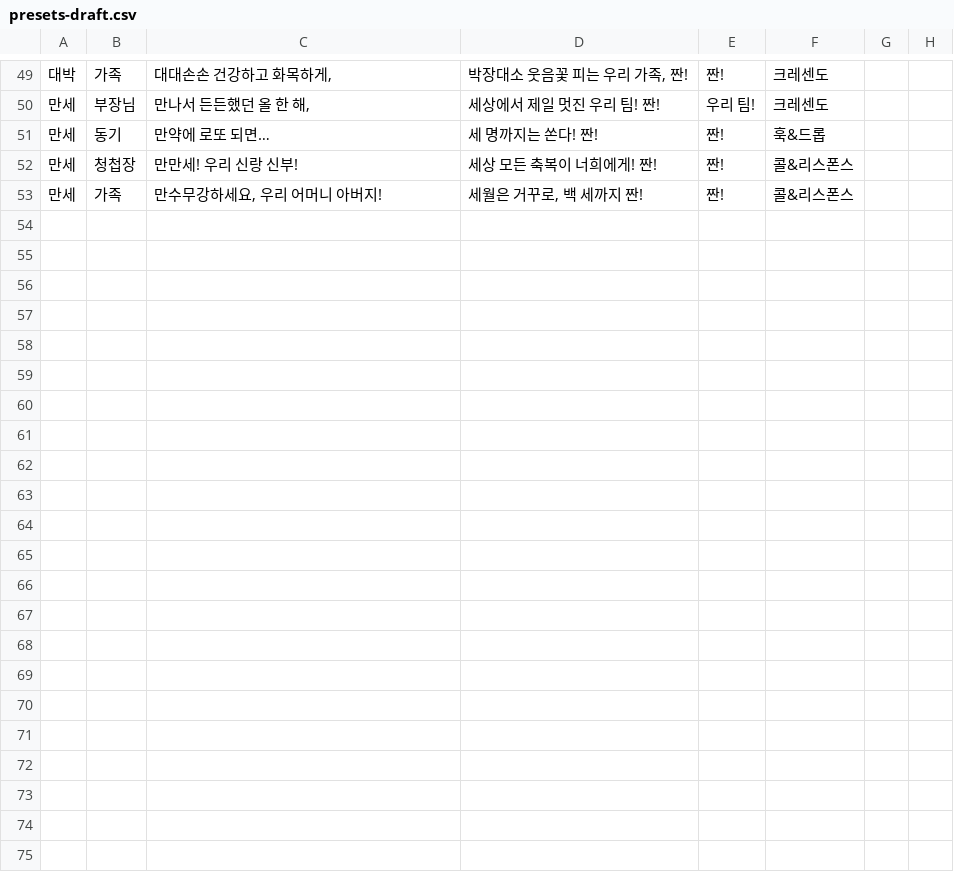
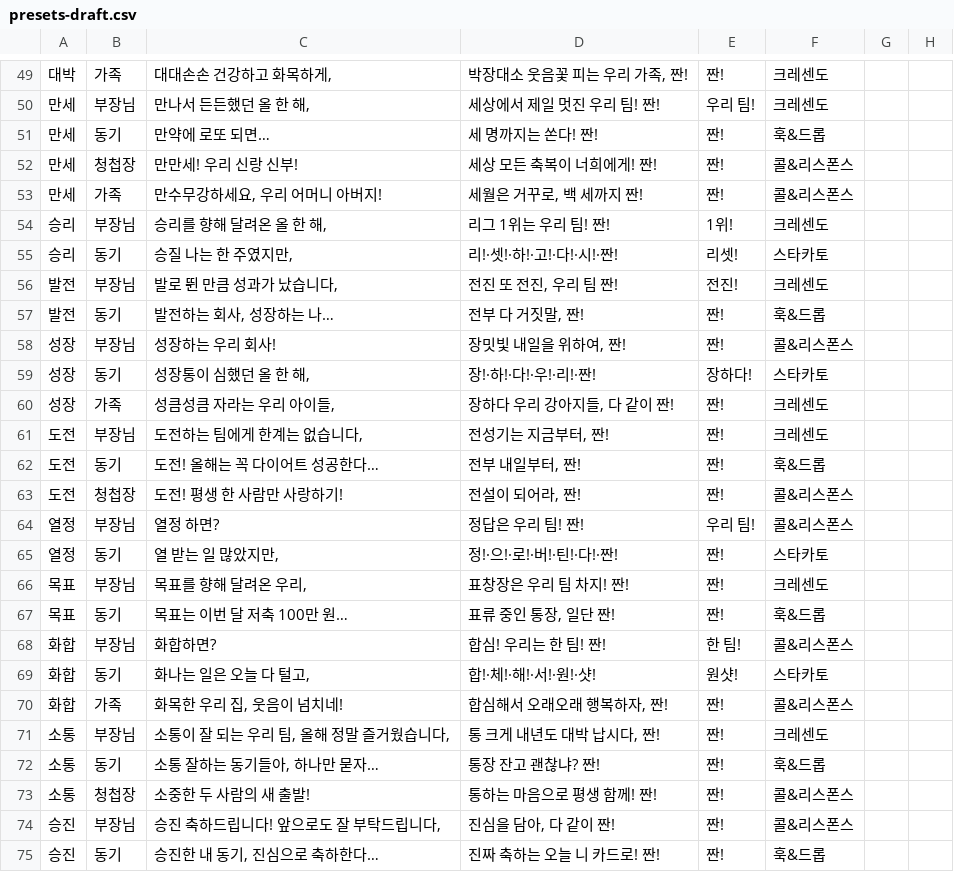
Before and after one commit to raefael2001-cpu/healthcheck, a CSV file: zzan/presets-draft.csv, drawn as a sheet; only a part is shown, gaps mark what is left out.

```diff
--- a/zzan/presets-draft.csv
+++ b/zzan/presets-draft.csv
@@ -53 +53,23 @@
 만세,가족,"만수무강하세요, 우리 어머니 아버지!","세월은 거꾸로, 백 세까지 짠!",짠!,콜&리스폰스,,
+승리,부장님,"승리를 향해 달려온 올 한 해,",리그 1위는 우리 팀! 짠!,1위!,크레센도,,
+승리,동기,"승질 나는 한 주였지만,",리!·셋!·하!·고!·다!·시!·짠!,리셋!,스타카토,,
+발전,부장님,"발로 뛴 만큼 성과가 났습니다,","전진 또 전진, 우리 팀 짠!",전진!,크레센도,,
+발전,동기,"발전하는 회사, 성장하는 나…","전부 다 거짓말, 짠!",짠!,훅&드롭,,
+성장,부장님,성장하는 우리 회사!,"장밋빛 내일을 위하여, 짠!",짠!,콜&리스폰스,,
+성장,동기,"성장통이 심했던 올 한 해,",장!·하!·다!·우!·리!·짠!,장하다!,스타카토,,
+성장,가족,"성큼성큼 자라는 우리 아이들,","장하다 우리 강아지들, 다 같이 짠!",짠!,크레센도,,
+도전,부장님,"도전하는 팀에게 한계는 없습니다,","전성기는 지금부터, 짠!",짠!,크레센도,,
+도전,동기,도전! 올해는 꼭 다이어트 성공한다…,"전부 내일부터, 짠!",짠!,훅&드롭,,
+도전,청첩장,도전! 평생 한 사람만 사랑하기!,"전설이 되어라, 짠!",짠!,콜&리스폰스,,
+열정,부장님,열정 하면?,정답은 우리 팀! 짠!,우리 팀!,콜&리스폰스,,
+열정,동기,"열 받는 일 많았지만,",정!·으!·로!·버!·틴!·다!·짠!,짠!,스타카토,,
+목표,부장님,"목표를 향해 달려온 우리,",표창장은 우리 팀 차지! 짠!,짠!,크레센도,,
+목표,동기,목표는 이번 달 저축 100만 원…,"표류 중인 통장, 일단 짠!",짠!,훅&드롭,,
+화합,부장님,화합하면?,합심! 우리는 한 팀! 짠!,한 팀!,콜&리스폰스,,
+화합,동기,"화나는 일은 오늘 다 털고,",합!·체!·해!·서!·원!·샷!,원샷!,스타카토,,
+화합,가족,"화목한 우리 집, 웃음이 넘치네!","합심해서 오래오래 행복하자, 짠!",짠!,콜&리스폰스,,
+소통,부장님,"소통이 잘 되는 우리 팀, 올해 정말 즐거웠습니다,","통 크게 내년도 대박 납시다, 짠!",짠!,크레센도,,
+소통,동기,"소통 잘하는 동기들아, 하나만 묻자…",통장 잔고 괜찮냐? 짠!,짠!,훅&드롭,,
+소통,청첩장,소중한 두 사람의 새 출발!,통하는 마음으로 평생 함께! 짠!,짠!,콜&리스폰스,,
+승진,부장님,"승진 축하드립니다! 앞으로도 잘 부탁드립니다,","진심을 담아, 다 같이 짠!",짠!,콜&리스폰스,,
+승진,동기,"승진한 내 동기, 진심으로 축하한다…",진짜 축하는 오늘 니 카드로! 짠!,짠!,훅&드롭,,
```
